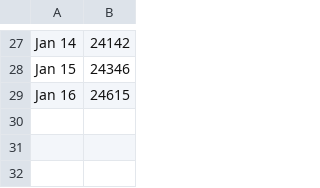
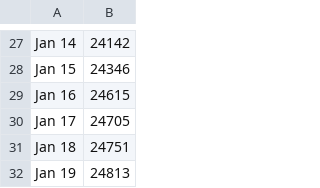
Before and after one commit to luvi/caricoviddata, a CSV file: test.csv, drawn as a sheet; only a part is shown, gaps mark what is left out.

Commit message:
Update test.csv

```diff
--- a/test.csv
+++ b/test.csv
@@ -29 +29,4 @@ Jan 15,24346
 Jan 16,24615
+Jan 17,24705
+Jan 18,24751
+Jan 19,24813
```
